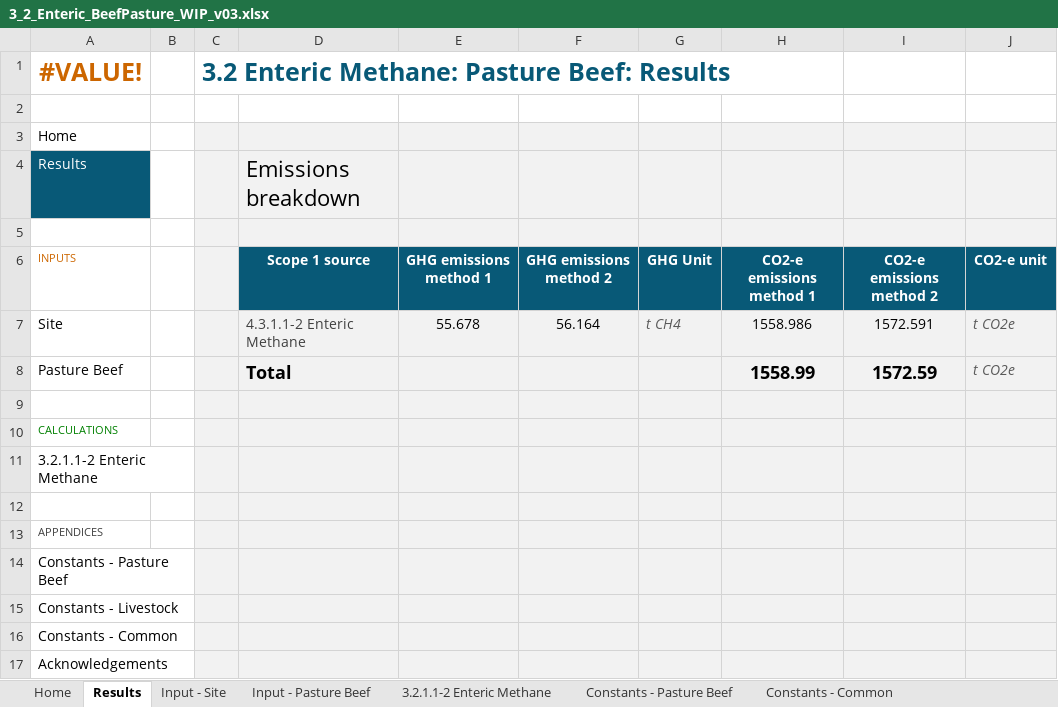
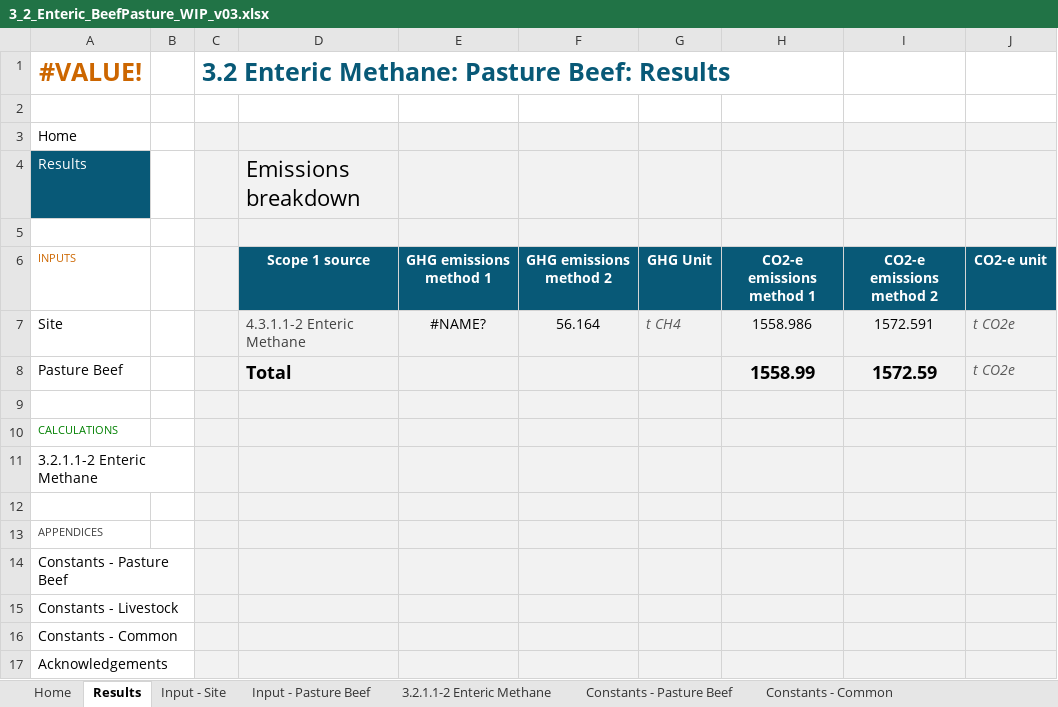
Before and after one commit to mrpaulkotz/GAF-VEERG-Functions, an Excel workbook: Excel/3_2_Enteric_BeefPasture_WIP_v03.xlsx, sheet Results, drawn as a sheet; values as stored, in another font and other column widths than the file's, no borders; charts and pictures not drawn; the diff names each change by its address in the sheet, - before the commit and + after, or states it on an @@ line.

```diff
--- a/Excel/3_2_Enteric_BeefPasture_WIP_v03.xlsx (sheet Results)
+++ b/Excel/3_2_Enteric_BeefPasture_WIP_v03.xlsx (sheet Results)
-E7: 55.678
+E7: #NAME?
```
Also changed, not shown: Excel/6_AgriculturalResidue_WIP_v03.xlsx, 7 other files.
